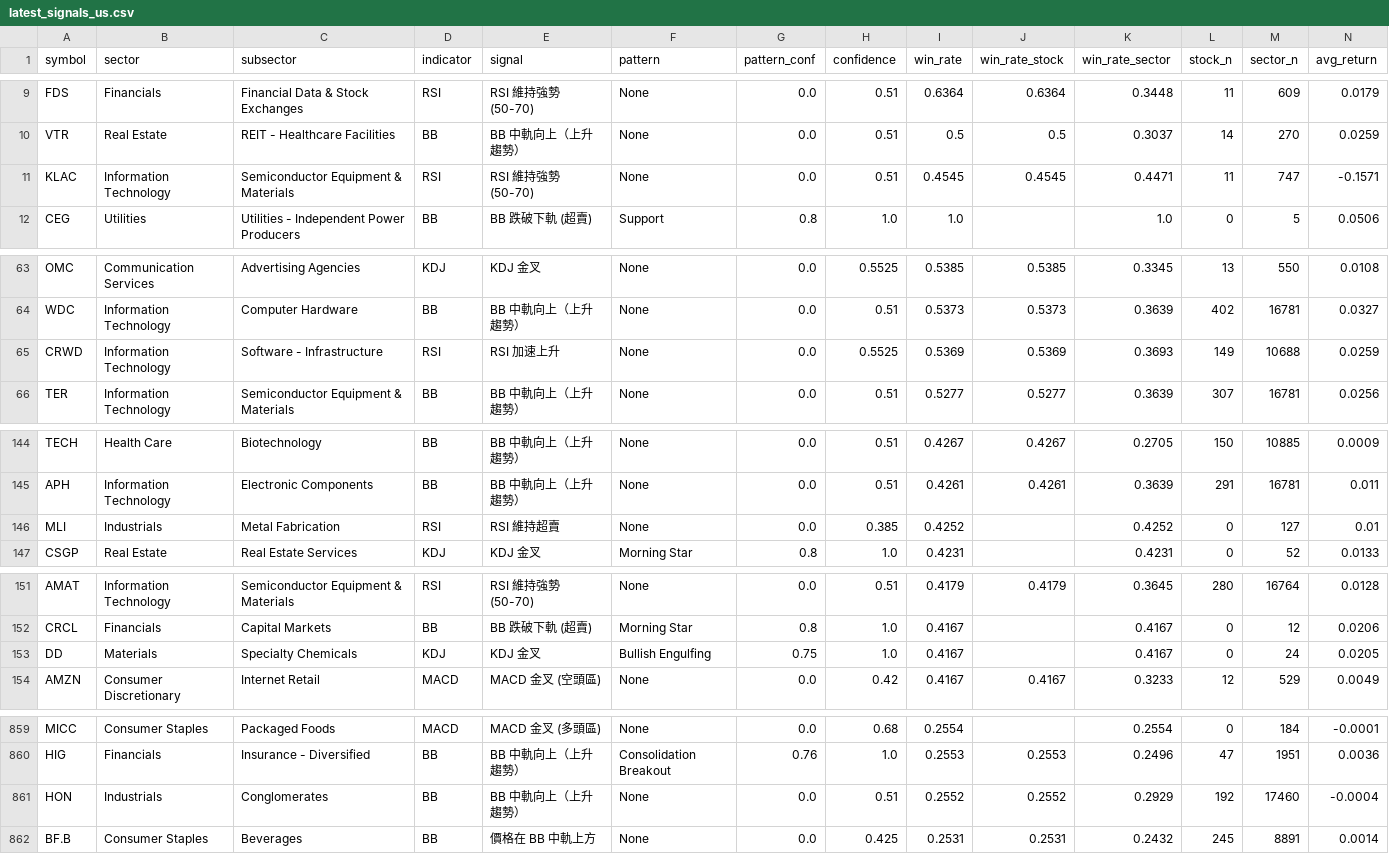
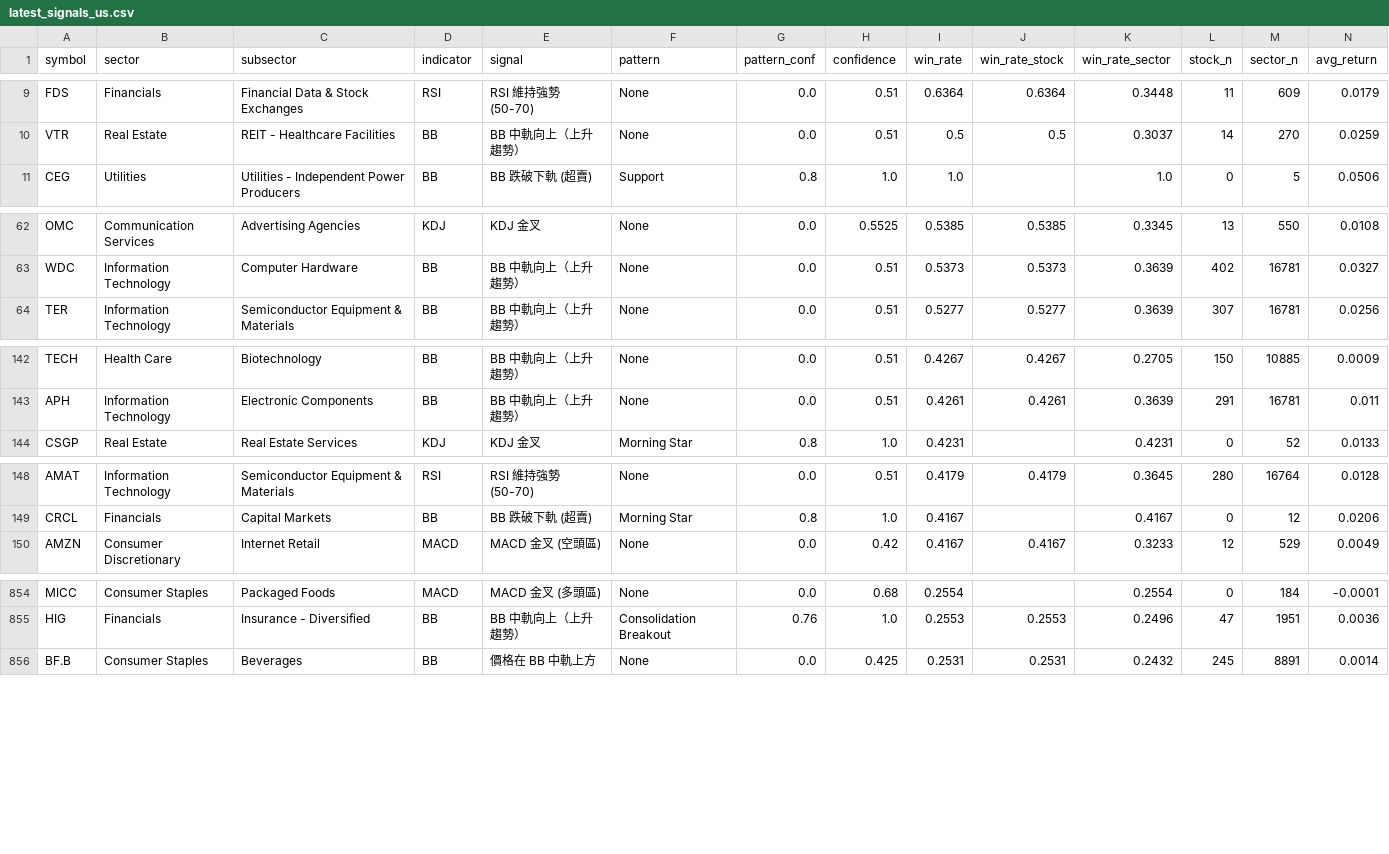
Before and after one commit to Oosuperlio/StockDashboard, a CSV file: data/signals/latest_signals_us.csv, drawn as a sheet; only a part is shown, gaps mark what is left out; rows hold the shown columns only; the diff covers the shown part only; the diff names each change by its address in the sheet, - before the commit and + after, or states it on an @@ line.

```diff
--- a/data/signals/latest_signals_us.csv
+++ b/data/signals/latest_signals_us.csv
-row 11: KLAC | Information Technology | Semiconductor Equipment & Materials | RSI | RSI 維持強勢 (50-70) | None | 0.0 | 0.51 | 0.4545 | 0.4545 | 0.4471 | 11 | 747 | -0.1571
-row 65: CRWD | Information Technology | Software - Infrastructure | RSI | RSI 加速上升 | None | 0.0 | 0.5525 | 0.5369 | 0.5369 | 0.3693 | 149 | 10688 | 0.0259
-row 146: MLI | Industrials | Metal Fabrication | RSI | RSI 維持超賣 | None | 0.0 | 0.385 | 0.4252 |  | 0.4252 | 0 | 127 | 0.01
-row 153: DD | Materials | Specialty Chemicals | KDJ | KDJ 金叉 | Bullish Engulfing | 0.75 | 1.0 | 0.4167 |  | 0.4167 | 0 | 24 | 0.0205
-row 861: HON | Industrials | Conglomerates | BB | BB 中軌向上（上升趨勢） | None | 0.0 | 0.51 | 0.2552 | 0.2552 | 0.2929 | 192 | 17460 | -0.0004
```
Also changed, not shown: 1 removed row elsewhere in this file, 5 other files.
